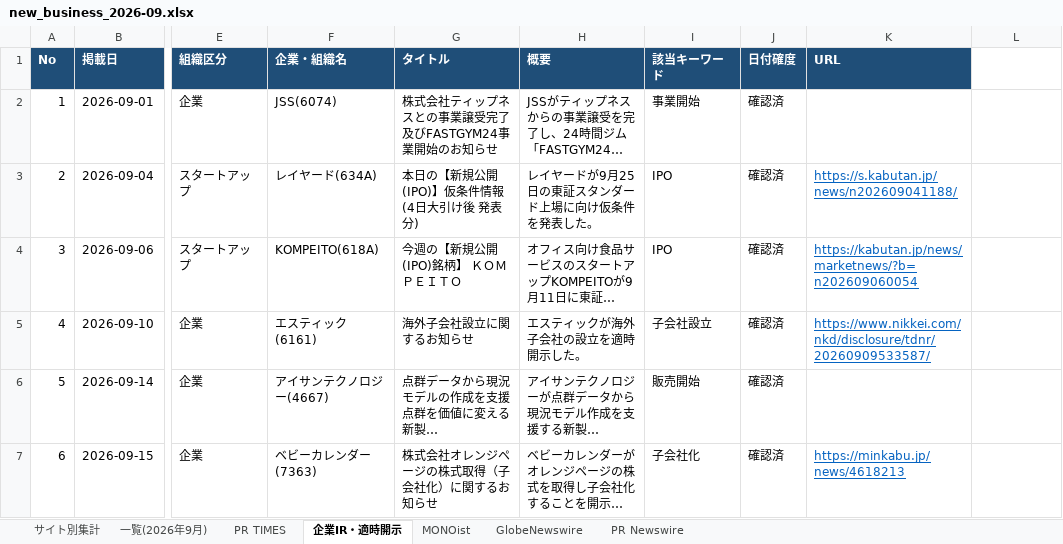
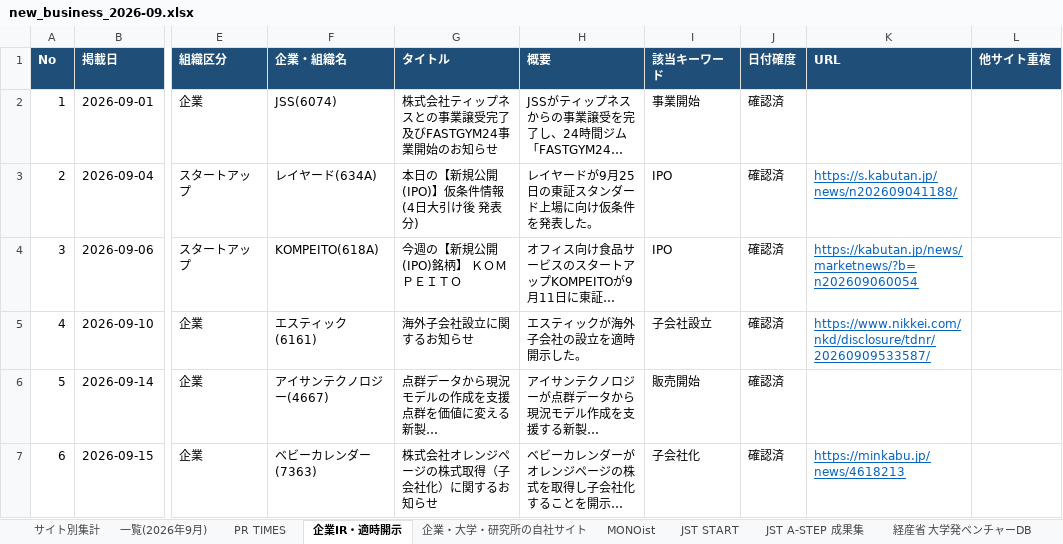
Before and after one commit to hiroto825/idcsaas_gmail, an Excel workbook: output/new_business_2026-09.xlsx, sheet 企業IR・適時開示, drawn as a sheet; only a part is shown, gaps mark what is left out; long unchanged cells end in …; values as stored, in another font and other column widths than the file's, no borders; the diff names each change by its address in the sheet, - before the commit and + after, or states it on an @@ line.

```diff
--- a/output/new_business_2026-09.xlsx (sheet 企業IR・適時開示)
+++ b/output/new_business_2026-09.xlsx (sheet 企業IR・適時開示)
+sheet tab: 企業・大学・研究所の自社サイト
+sheet tab: JST START
+sheet tab: JST A-STEP 成果集
+sheet tab: 経産省 大学発ベンチャーDB
-L1: (empty)
+L1: 他サイト重複
-L1 fill: none
+L1 fill: #1F4E78
```
Also changed, not shown: sheet 一覧(2026年9月), sheet サイト別集計, sheet MONOist, sheet PR Newswire, sheet PR TIMES, sheet GlobeNewswire, other sheet tabs, 8 other files.
